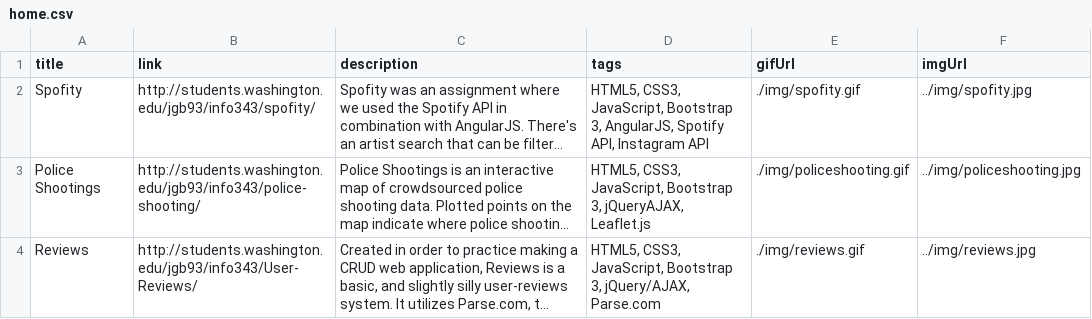
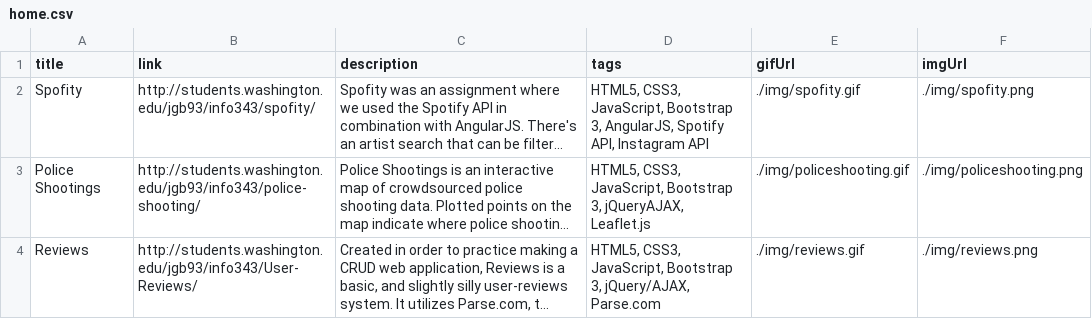
Before and after one commit to jbossiere/portfolio, a CSV file: data/home.csv, drawn as a sheet; long unchanged cells end in …; the diff names each change by its address in the sheet, - before the commit and + after, or states it on an @@ line.

```diff
--- a/data/home.csv
+++ b/data/home.csv
-F2 (imgUrl): ../img/spofity.jpg
+F2 (imgUrl): ./img/spofity.png
-F3 (imgUrl): ../img/policeshooting.jpg
+F3 (imgUrl): ./img/policeshooting.png
-F4 (imgUrl): ../img/reviews.jpg
+F4 (imgUrl): ./img/reviews.png
```
Also changed, not shown: 18 other files.
